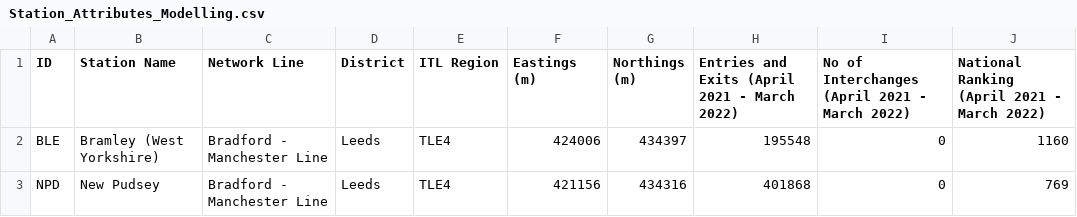
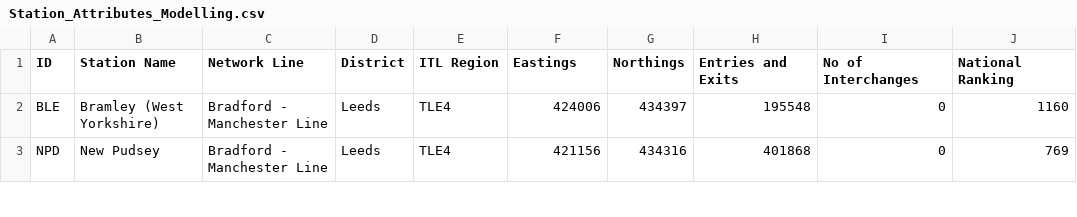
Before and after one commit to Kilikoliko/My-Work, a CSV file: Station_Attributes_Modelling.csv, drawn as a sheet; only a part is shown.

Commit message:
Update Station_Attributes_Modelling.csv

```diff
--- a/Station_Attributes_Modelling.csv
+++ b/Station_Attributes_Modelling.csv
@@ -1,2 +1,2 @@
-ID,Station Name,Network Line,District,ITL Region,Eastings (m),Northings (m),Entries and Exits (April 2021 - March 2022),No of Interchanges (April 2021 - March 2022),National Ranking (April 2021 - March 2022)
+ID,Station Name,Network Line,District,ITL Region,Eastings,Northings,Entries and Exits,No of Interchanges,National Ranking
 BLE,Bramley (West Yorkshire),Bradford - Manchester Line,Leeds,TLE4,424006,434397,195548,0,1160
```
